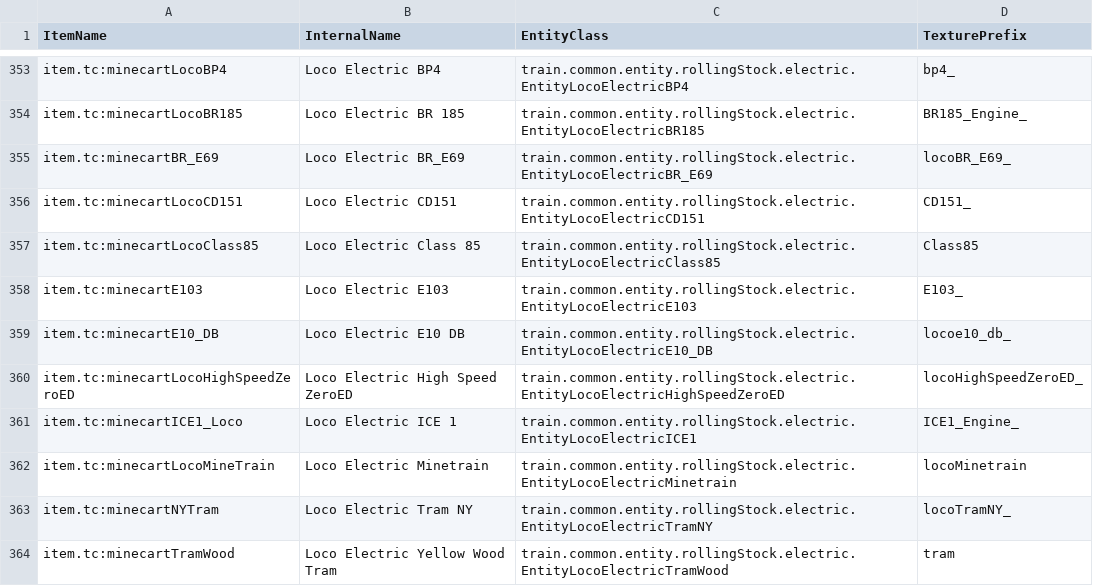
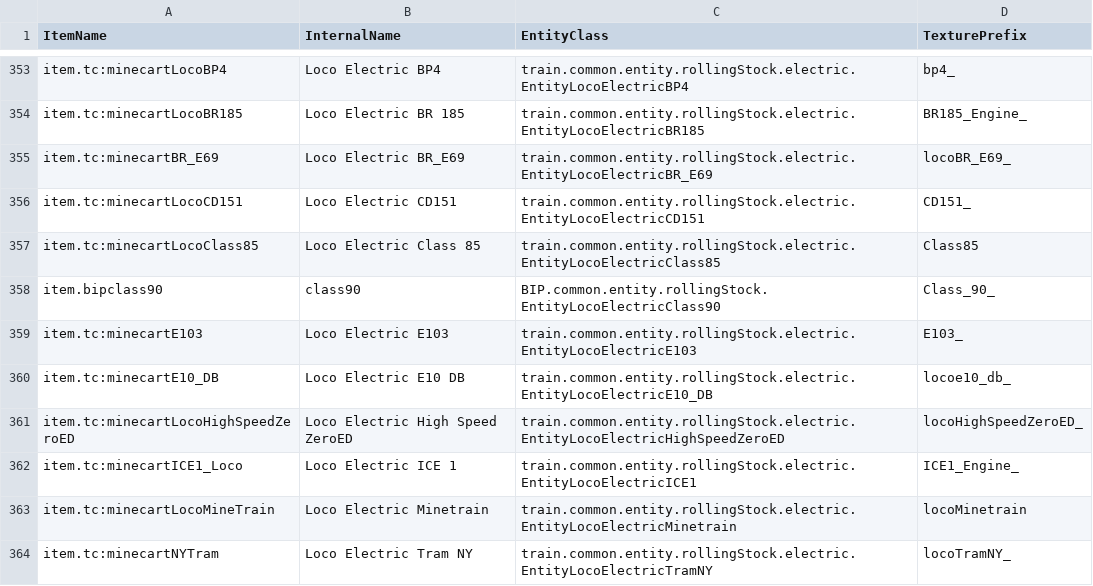
Before and after one commit to chazi898/BIP-Lite, a TSV file: devdata/Trains-PrefixData.tsv, drawn as a sheet; only a part is shown, gaps mark what is left out; the shorter side is filled out with more unchanged rows.

```diff
--- a/devdata/Trains-PrefixData.tsv
+++ b/devdata/Trains-PrefixData.tsv
@@ -357,2 +357,3 @@ item.tc:minecartLocoCD151	Loco Electric CD151	train.common.entity.rollingStock.e
 item.tc:minecartLocoClass85	Loco Electric Class 85	train.common.entity.rollingStock.electric.EntityLocoElectricClass85	Class85
+item.bipclass90	class90	BIP.common.entity.rollingStock.EntityLocoElectricClass90	Class_90_
 item.tc:minecartE103	Loco Electric E103	train.common.entity.rollingStock.electric.EntityLocoElectricE103	E103_
```
Also changed, not shown: 18 other files.
